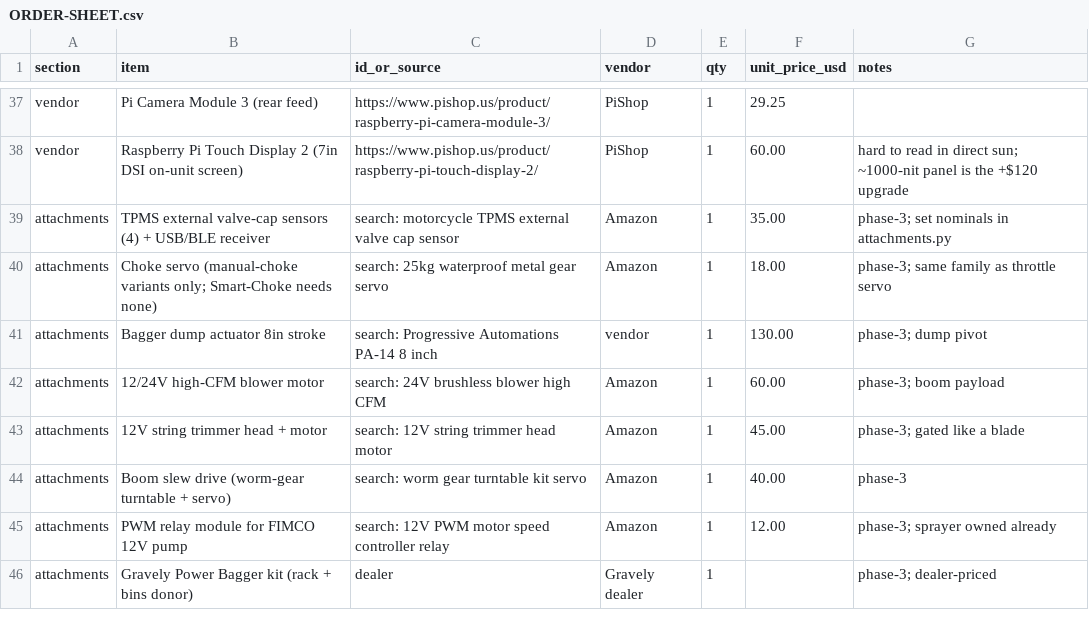
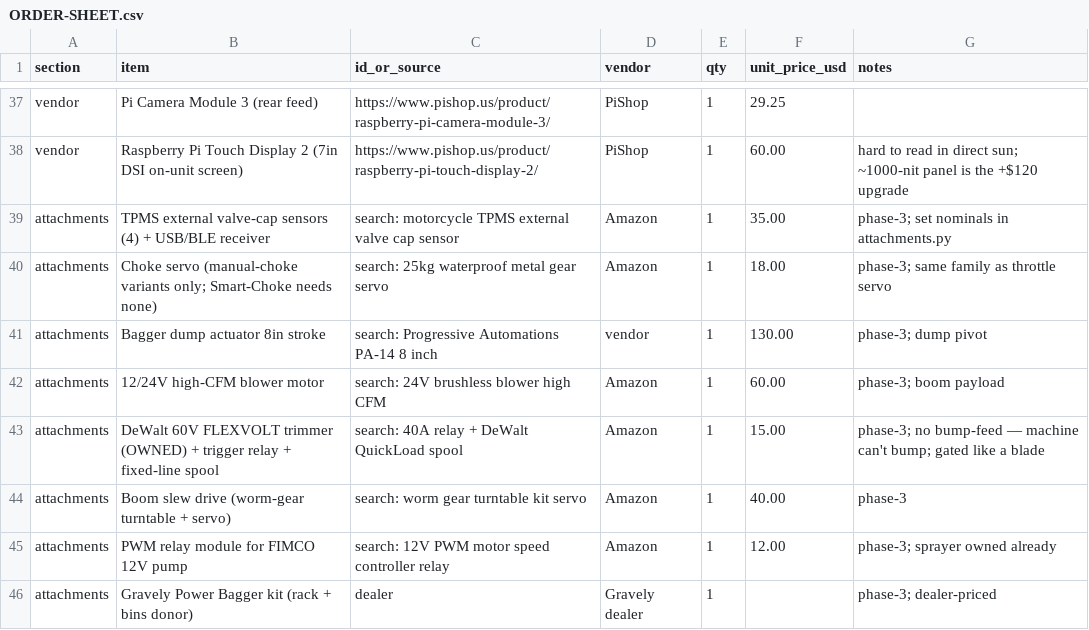
Before and after one commit to zohebzma2-cmyk/autonomous-mower, a CSV file: cart/ORDER-SHEET.csv, drawn as a sheet; only a part is shown, gaps mark what is left out.

```diff
--- a/cart/ORDER-SHEET.csv
+++ b/cart/ORDER-SHEET.csv
@@ -42,3 +42,3 @@ attachments,Bagger dump actuator 8in stroke,search: Progressive Automations PA-1
 attachments,12/24V high-CFM blower motor,search: 24V brushless blower high CFM,Amazon,1,60.00,phase-3; boom payload
-attachments,12V string trimmer head + motor,search: 12V string trimmer head motor,Amazon,1,45.00,phase-3; gated like a blade
+attachments,DeWalt 60V FLEXVOLT trimmer (OWNED) + trigger relay + fixed-line spool,search: 40A relay + DeWalt QuickLoad spool,Amazon,1,15.00,phase-3; no bump-feed — machine can't bump; gated like a blade
 attachments,Boom slew drive (worm-gear turntable + servo),search: worm gear turntable kit servo,Amazon,1,40.00,phase-3
```
Also changed, not shown: 8 other files.
